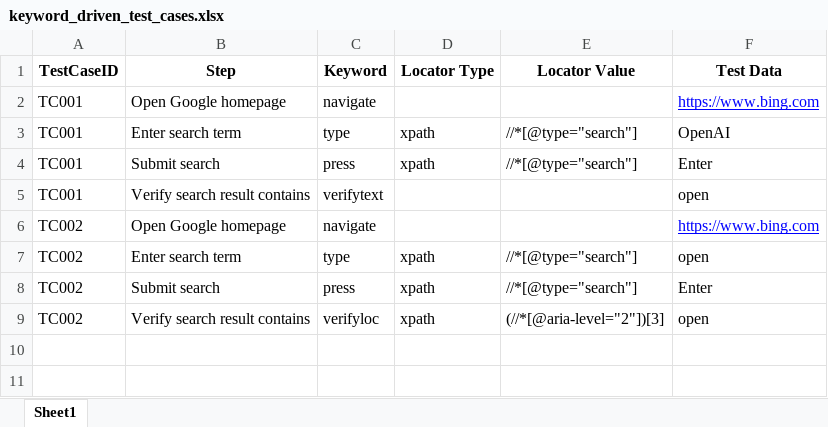
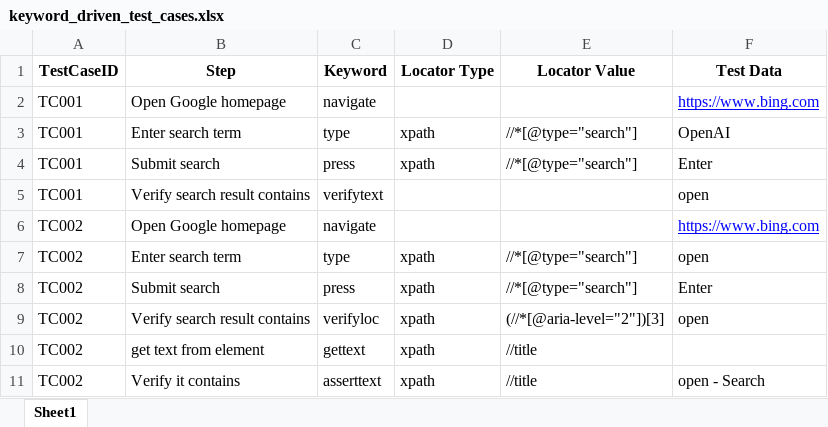
Before and after one commit to anantj-optimus/PW_Python_Allure_TDD_Keyword, an Excel workbook: data/keyword_driven_test_cases.xlsx, sheet Sheet1, drawn as a sheet; values as stored, in another font and other column widths than the file's, no borders; the diff names each change by its address in the sheet, - before the commit and + after, or states it on an @@ line.

```diff
--- a/data/keyword_driven_test_cases.xlsx (sheet Sheet1)
+++ b/data/keyword_driven_test_cases.xlsx (sheet Sheet1)
+row 10: TC002 | get text from element | gettext | xpath | //title
+row 11: TC002 | Verify it contains | asserttext | xpath | //title | open - Search
```
Also changed, not shown: 3 other files.
